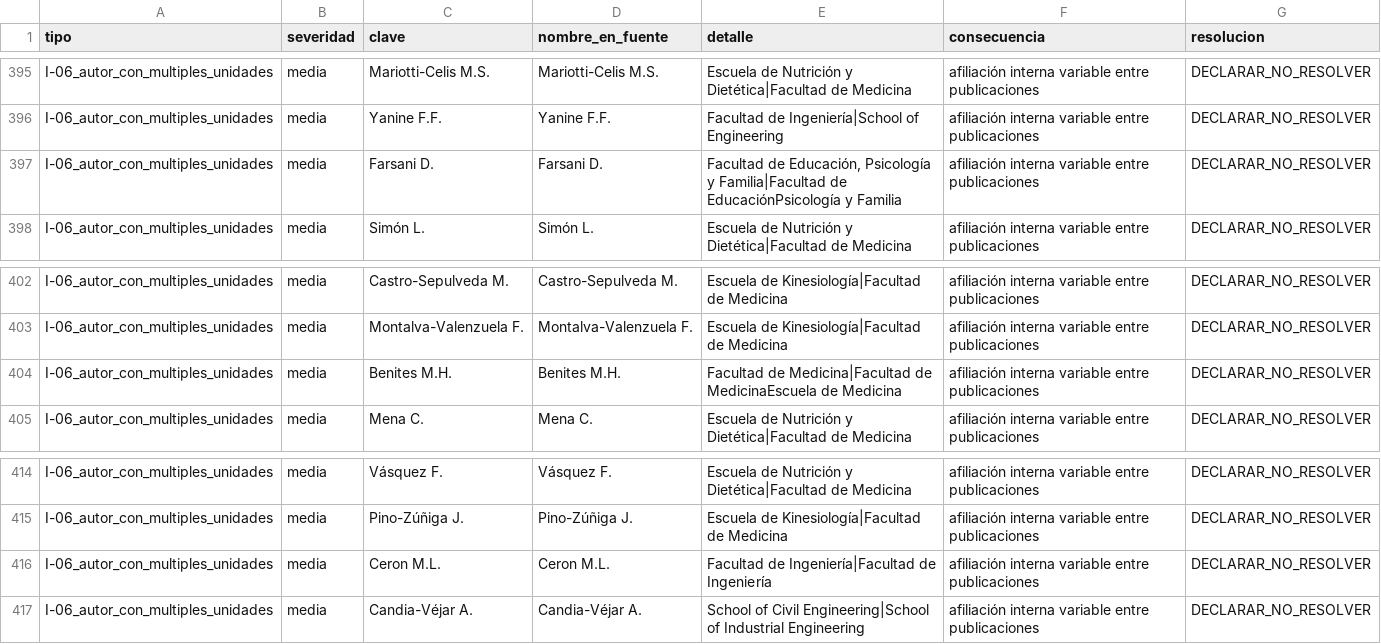
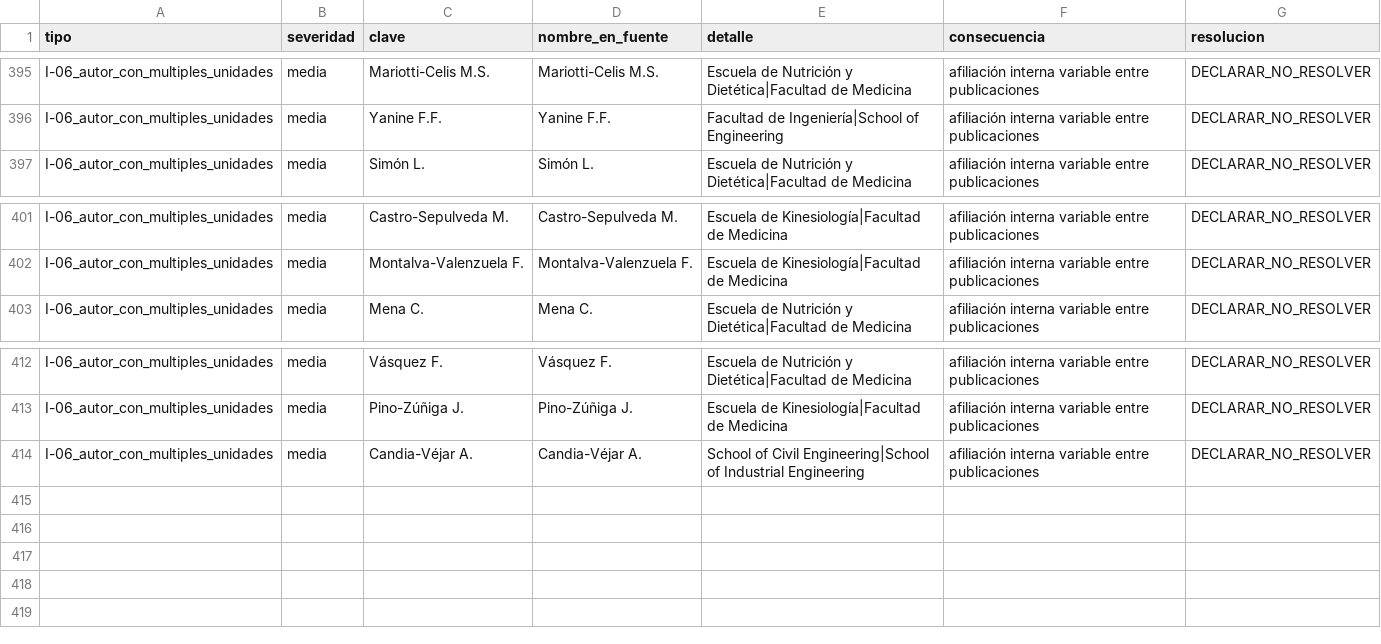
Before and after one commit to pablosanchezmonsalve-hash/Inf-Cienc, a CSV file: internal/ambiguities_authors.csv, drawn as a sheet; only a part is shown, gaps mark what is left out.

```diff
--- a/internal/ambiguities_authors.csv
+++ b/internal/ambiguities_authors.csv
@@ -396,3 +396,2 @@ I-06_autor_con_multiples_unidades,media,Mariotti-Celis M.S.,Mariotti-Celis M.S.,
 I-06_autor_con_multiples_unidades,media,Yanine F.F.,Yanine F.F.,Facultad de Ingeniería|School of Engineering,afiliación interna variable entre publicaciones,DECLARAR_NO_RESOLVER
-I-06_autor_con_multiples_unidades,media,Farsani D.,Farsani D.,"Facultad de Educación, Psicología y Familia|Facultad de EducaciónPsicología y Familia",afiliación interna variable entre publicaciones,DECLARAR_NO_RESOLVER
 I-06_autor_con_multiples_unidades,media,Simón L.,Simón L.,Escuela de Nutrición y Dietética|Facultad de Medicina,afiliación interna variable entre publicaciones,DECLARAR_NO_RESOLVER
@@ -403,3 +402,2 @@ I-06_autor_con_multiples_unidades,media,Castro-Sepulveda M.,Castro-Sepulveda M.,
 I-06_autor_con_multiples_unidades,media,Montalva-Valenzuela F.,Montalva-Valenzuela F.,Escuela de Kinesiología|Facultad de Medicina,afiliación interna variable entre publicaciones,DECLARAR_NO_RESOLVER
-I-06_autor_con_multiples_unidades,media,Benites M.H.,Benites M.H.,Facultad de Medicina|Facultad de MedicinaEscuela de Medicina,afiliación interna variable entre publicaciones,DECLARAR_NO_RESOLVER
 I-06_autor_con_multiples_unidades,media,Mena C.,Mena C.,Escuela de Nutrición y Dietética|Facultad de Medicina,afiliación interna variable entre publicaciones,DECLARAR_NO_RESOLVER
@@ -415,3 +413,2 @@ I-06_autor_con_multiples_unidades,media,Vásquez F.,Vásquez F.,Escuela de Nutri
 I-06_autor_con_multiples_unidades,media,Pino-Zúñiga J.,Pino-Zúñiga J.,Escuela de Kinesiología|Facultad de Medicina,afiliación interna variable entre publicaciones,DECLARAR_NO_RESOLVER
-I-06_autor_con_multiples_unidades,media,Ceron M.L.,Ceron M.L.,Facultad de Ingeniería|Facultad de Ingenierı́a,afiliación interna variable entre publicaciones,DECLARAR_NO_RESOLVER
 I-06_autor_con_multiples_unidades,media,Candia-Véjar A.,Candia-Véjar A.,School of Civil Engineering|School of Industrial Engineering,afiliación interna variable entre publicaciones,DECLARAR_NO_RESOLVER
```
Also changed, not shown: internal/matching_log.csv, 13 other files.
